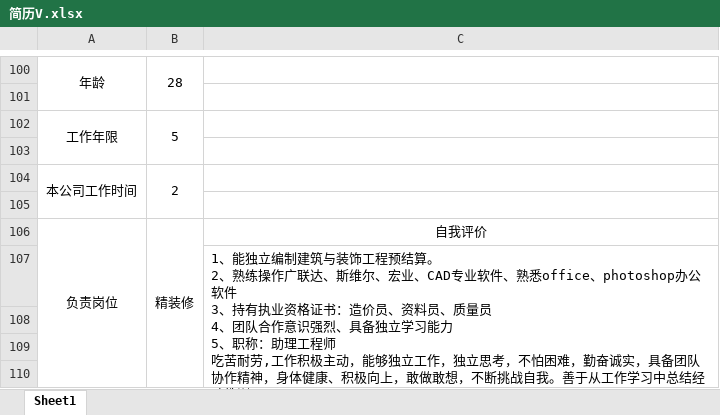
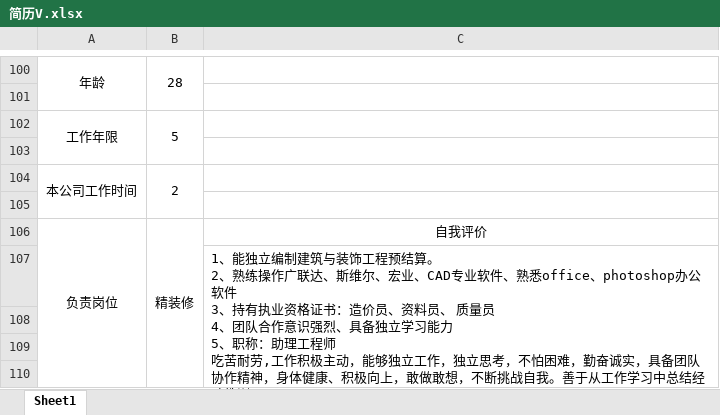
Before and after one commit to linhuigithub/liuyi, an Excel workbook: 临时/简历V.xlsx, sheet Sheet1, drawn as a sheet; only a part is shown, gaps mark what is left out; values as stored, in another font and other column widths than the file's, no borders; the diff names each change by its address in the sheet, - before the commit and + after, or states it on an @@ line.

```diff
--- a/临时/简历V.xlsx (sheet Sheet1)
+++ b/临时/简历V.xlsx (sheet Sheet1)
-C107: …资料员、质量员…
+C107: …资料员、 质量员…
```
Also changed, not shown: 15 other files.
